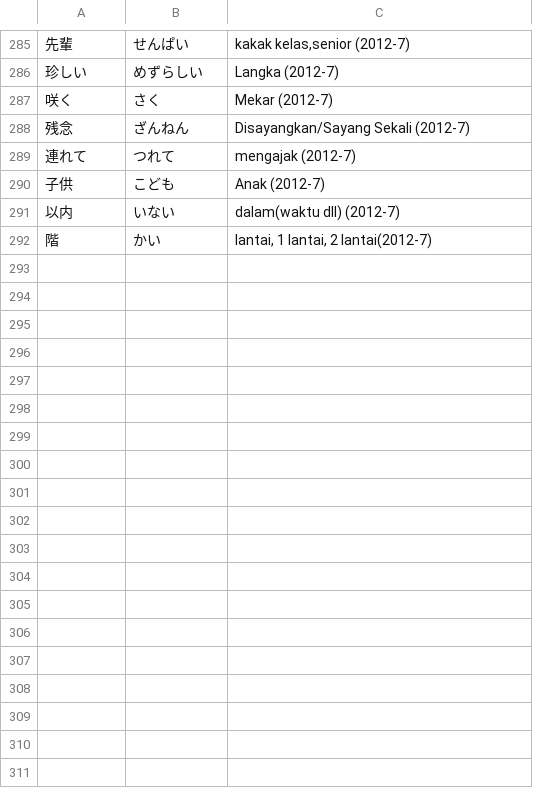
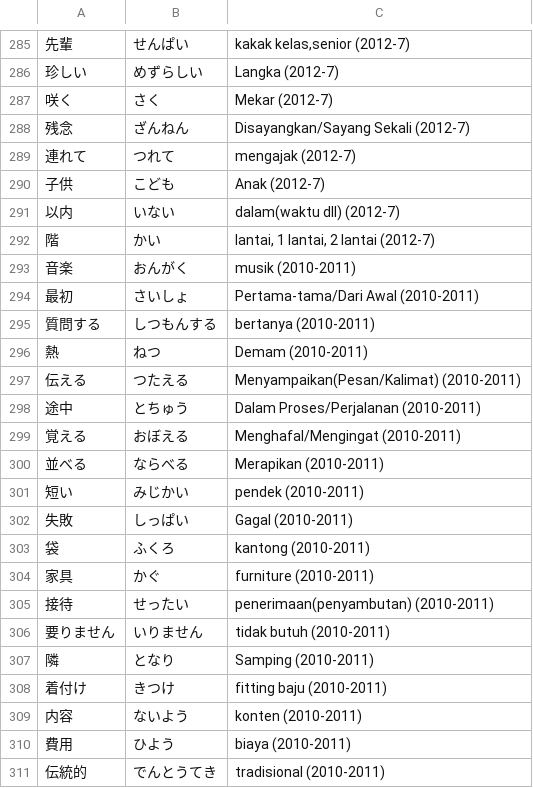
Before and after one commit to moemoe89/simple-quizify, a CSV file: jlpt-soal-asli-n4-kanji.csv, drawn as a sheet; only a part is shown, gaps mark what is left out; the diff covers the shown part only; the diff names each change by its address in the sheet, - before the commit and + after, or states it on an @@ line.

Commit message:
feat: add some n4 kanji from 2013-12

```diff
--- a/jlpt-soal-asli-n4-kanji.csv
+++ b/jlpt-soal-asli-n4-kanji.csv
-C292: lantai, 1 lantai, 2 lantai(2012-7)
+C292: lantai, 1 lantai, 2 lantai (2012-7)
+row 293: 音楽 | おんがく | musik (2010-2011)
+row 294: 最初 | さいしょ | Pertama-tama/Dari Awal (2010-2011)
+row 295: 質問する | しつもんする | bertanya (2010-2011)
+row 296: 熱 | ねつ | Demam (2010-2011)
+row 297: 伝える | つたえる | Menyampaikan(Pesan/Kalimat) (2010-2011)
+row 298: 途中 | とちゅう | Dalam Proses/Perjalanan (2010-2011)
+row 299: 覚える | おぼえる | Menghafal/Mengingat (2010-2011)
+row 300: 並べる | ならべる | Merapikan (2010-2011)
+row 301: 短い | みじかい | pendek (2010-2011)
+row 302: 失敗 | しっぱい | Gagal (2010-2011)
+row 303: 袋 | ふくろ | kantong (2010-2011)
+row 304: 家具 | かぐ | furniture (2010-2011)
+row 305: 接待 | せったい | penerimaan(penyambutan) (2010-2011)
+row 306: 要りません | いりません | tidak butuh (2010-2011)
+row 307: 隣 | となり | Samping (2010-2011)
+row 308: 着付け | きつけ | fitting baju (2010-2011)
+row 309: 内容 | ないよう | konten (2010-2011)
+row 310: 費用 | ひよう | biaya (2010-2011)
+row 311: 伝統的 | でんとうてき | tradisional (2010-2011)
```
Also changed, not shown: 39 added rows and 25 edited cells elsewhere in this file.
